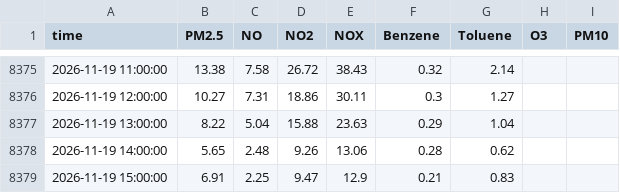
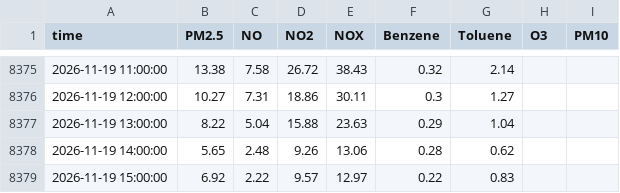
Before and after one commit to Yonifal/shoham-air, a CSV file: data/station.csv, drawn as a sheet; only a part is shown, gaps mark what is left out.

```diff
--- a/data/station.csv
+++ b/data/station.csv
@@ -8378,2 +8378,2 @@ time,PM2.5,NO,NO2,NOX,Benzene,Toluene,O3,PM10
 2026-11-19 14:00:00,5.65,2.48,9.26,13.06,0.28,0.62,,
-2026-11-19 15:00:00,6.91,2.25,9.47,12.9,0.21,0.83,,
+2026-11-19 15:00:00,6.92,2.22,9.57,12.97,0.22,0.83,,
```
Also changed, not shown: 2 other files.
